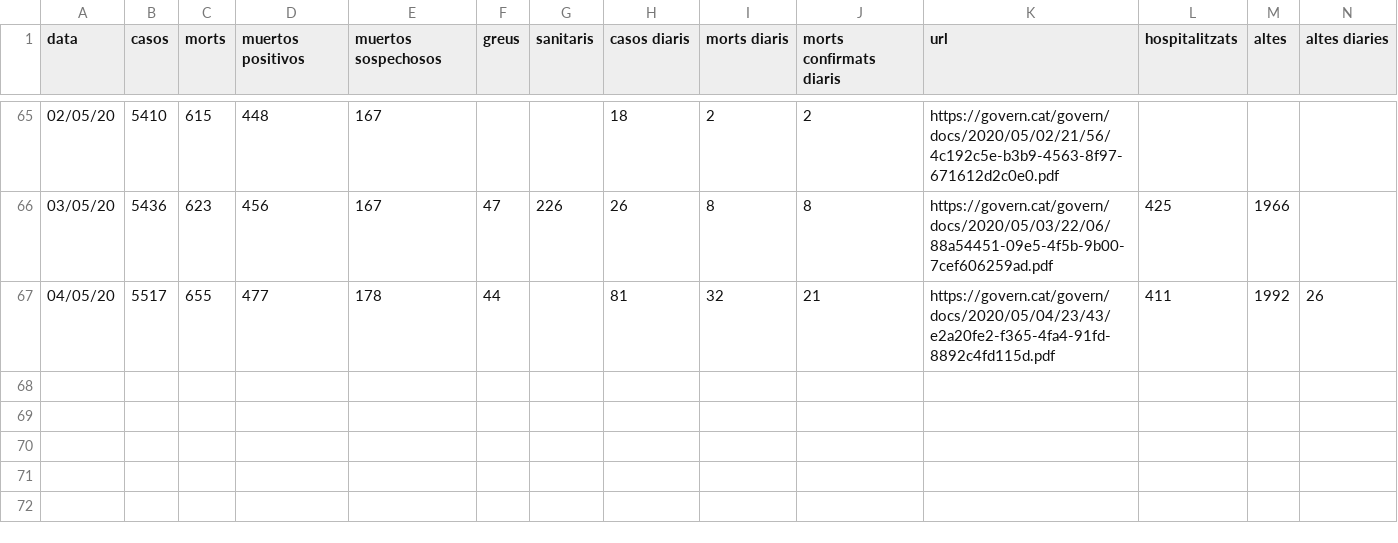
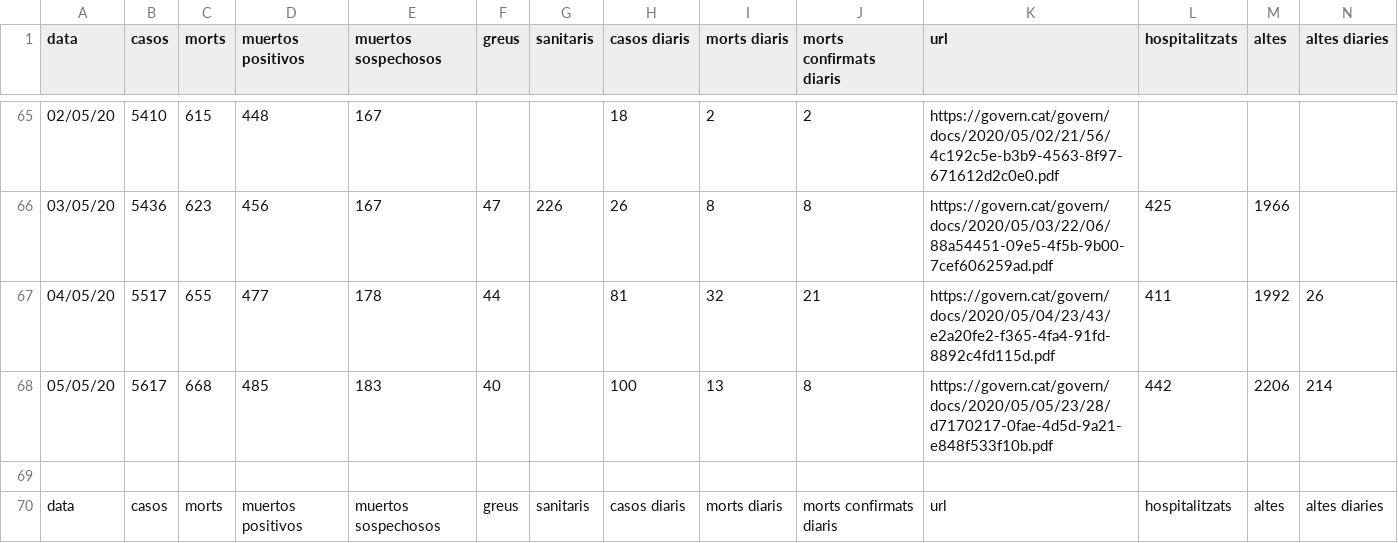
Before and after one commit to nachotronic/covid19, a CSV file: casos_girona.csv, drawn as a sheet; only a part is shown, gaps mark what is left out; rows hold the shown columns only; the diff names each change by its address in the sheet, - before the commit and + after, or states it on an @@ line.

Commit message:
Add files via upload

```diff
--- a/casos_girona.csv
+++ b/casos_girona.csv
+row 68: 05/05/20 | 5617 | 668 | 485 | 183 | 40 |  | 100 | 13 | 8 | https://govern.cat/govern/docs/2020/05/05/23/28/d7170217-0fae-4d5d-9a21-e848f533f10b.pdf | 442 | 2206 | 214
+row 69: (empty)
+row 70: data | casos | morts | muertos positivos | muertos sospechosos | greus | sanitaris | casos diaris | morts diaris | morts confirmats diaris | url | hospitalitzats | altes | altes diaries
```
